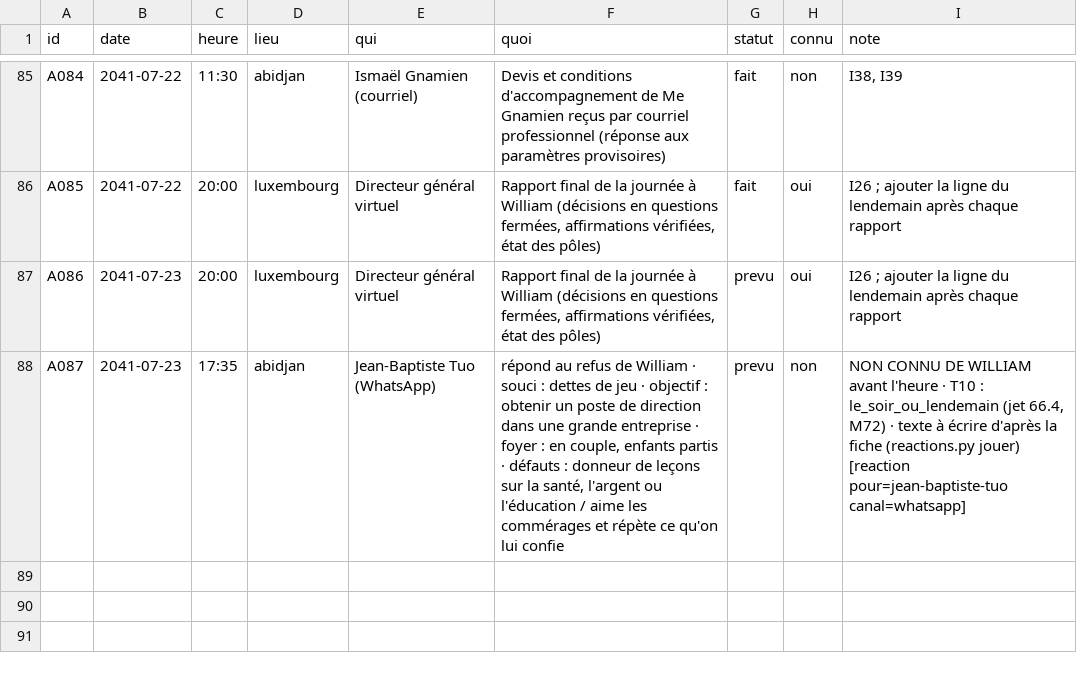
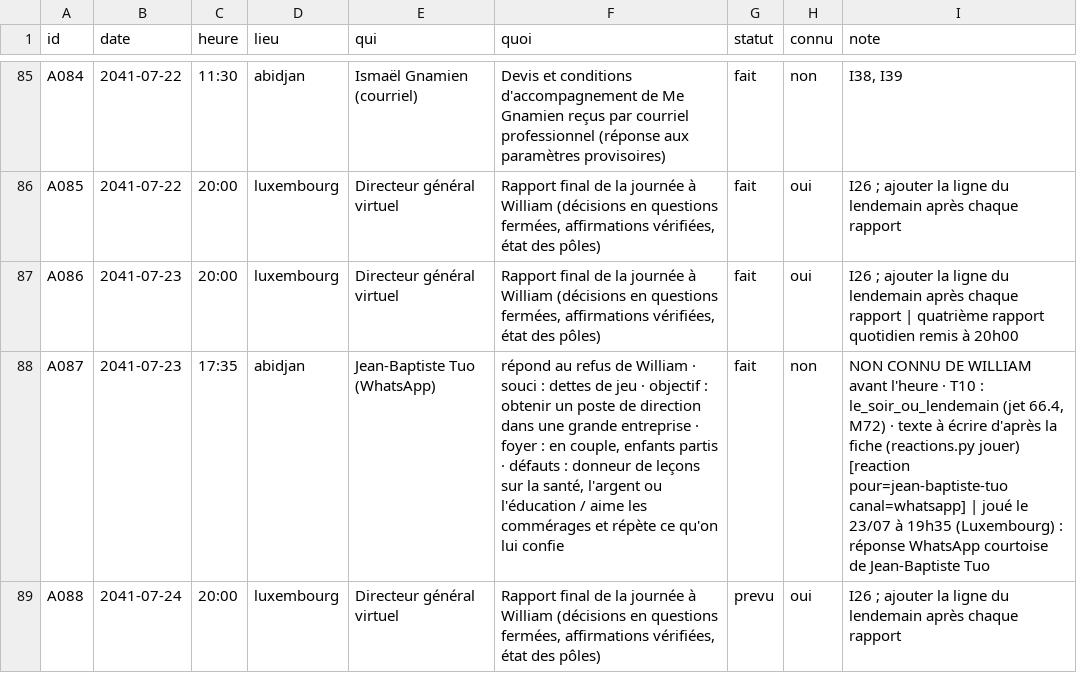
Before and after one commit to ossimiossimiwilliam10-cyber/simulation-william, a CSV file: etat/agenda.csv, drawn as a sheet; only a part is shown, gaps mark what is left out; the diff names each change by its address in the sheet, - before the commit and + after, or states it on an @@ line.

```diff
--- a/etat/agenda.csv
+++ b/etat/agenda.csv
-G87:G88 (statut): prevu
+G87:G88 (statut): fait
-I87 (note): …chaque rapport
+I87 (note): …chaque rapport | quatrième rapport quotidien remis à 20h00
-I88 (note): …pour=jean-baptiste-tuo canal=whatsapp]
+I88 (note): …pour=jean-baptiste-tuo canal=whatsapp] | joué le 23/07 à 19h35 (Luxembourg) : réponse WhatsApp courtoise de Jean-Baptiste Tuo
+row 89: A088 | 2041-07-24 | 20:00 | luxembourg | Directeur général virtuel | Rapport final de la journée à William (décisions en questions fermées, affirmations vérifiées, état des pôles) | prevu | oui | I26 ; ajouter la ligne du lendemain après chaque rapport
```
Also changed, not shown: donnees/gestion-poles.csv, etat/gestion-agents.csv, 21 other files.
